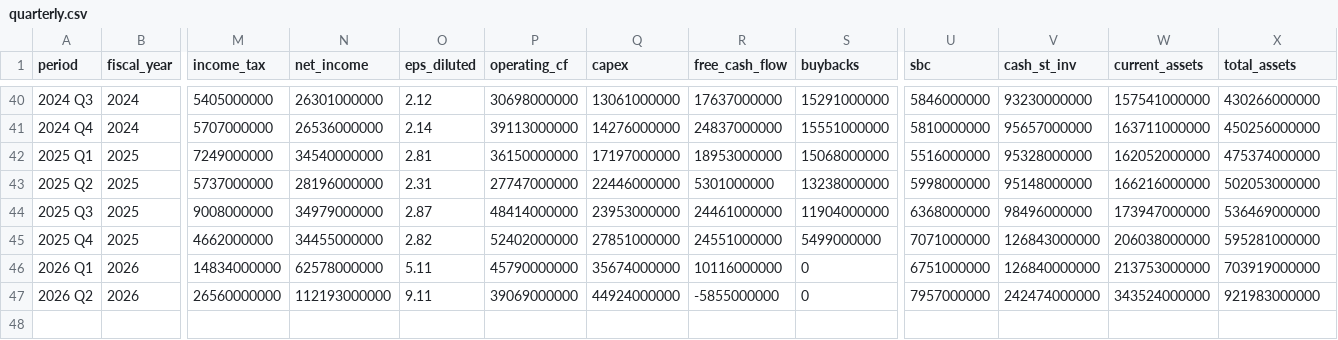
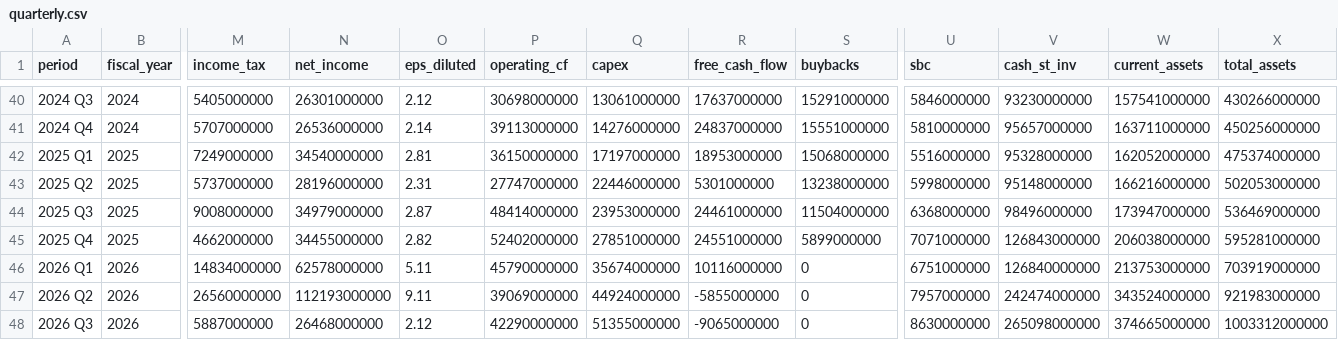
Before and after one commit to jinawinwin/SEC_Alphabet, a CSV file: data/processed/quarterly.csv, drawn as a sheet; only a part is shown, gaps mark what is left out; rows hold the shown columns only; the diff names each change by its address in the sheet, - before the commit and + after, or states it on an @@ line.

```diff
--- a/data/processed/quarterly.csv
+++ b/data/processed/quarterly.csv
-S44 (buybacks): 11904000000
+S44 (buybacks): 11504000000
-S45 (buybacks): 5499000000
+S45 (buybacks): 5899000000
+row 48: 2026 Q3 | 2026 | 5887000000 | 26468000000 | 2.12 | 42290000000 | 51355000000 | -9065000000 | 0 | 8630000000 | 265098000000 | 374665000000 | 1003312000000
```
Also changed, not shown: data/processed/annual.csv, data/processed/half_year.csv, 5 other files.
